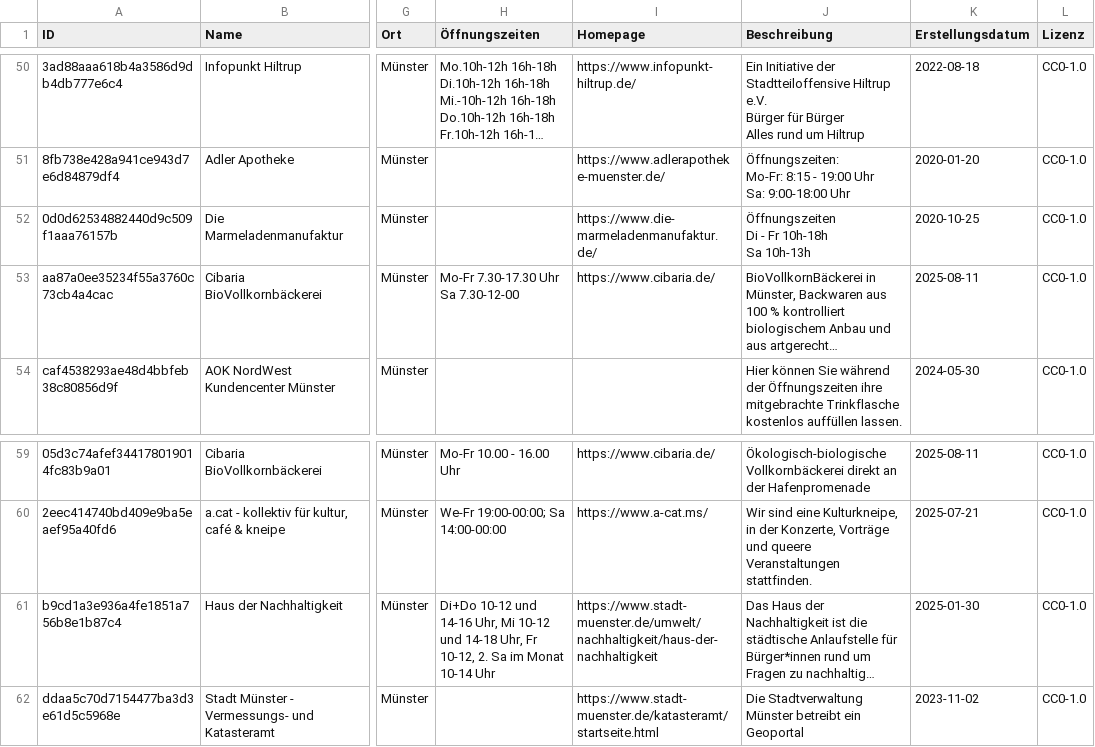
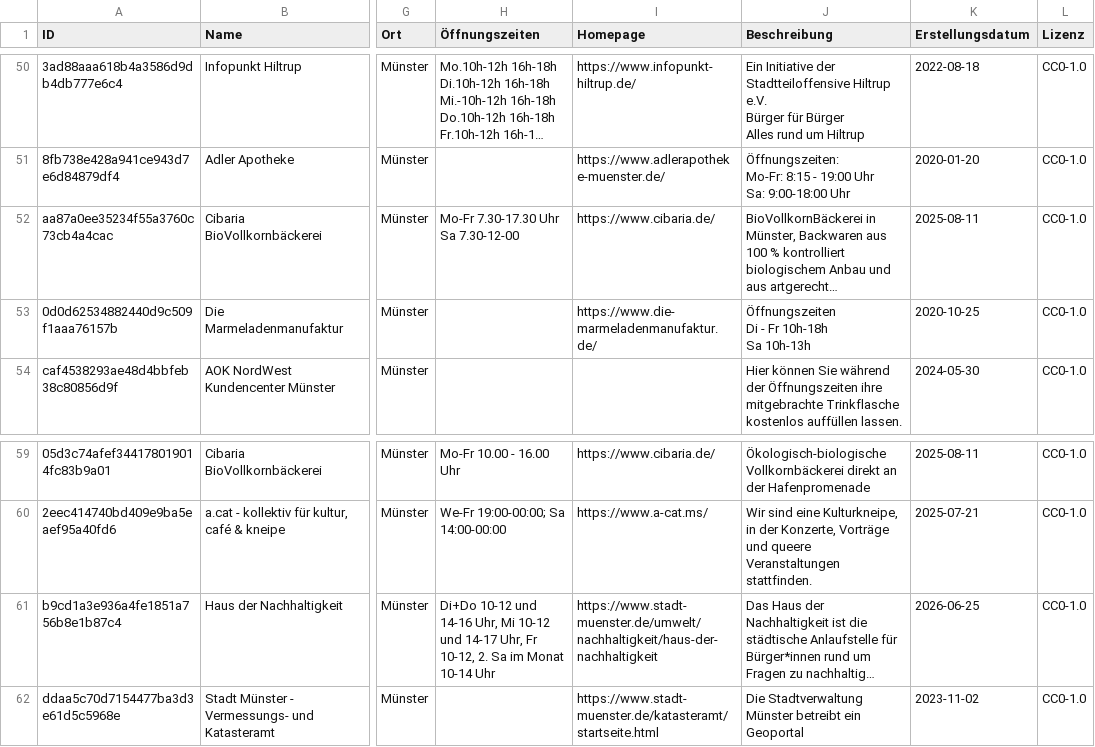
Before and after one commit to od-ms/refill-stationen-muenster, a CSV file: data/refill-stationen-muenster.csv, drawn as a sheet; only a part is shown, gaps mark what is left out; long unchanged cells end in …; the diff covers the shown part only; the diff names each change by its address in the sheet, - before the commit and + after, or states it on an @@ line.

Commit message:
latest data

```diff
--- a/data/refill-stationen-muenster.csv
+++ b/data/refill-stationen-muenster.csv
@@ row 53 moved to row 52: aa87a0ee35234f55a3760c73cb4a4cac @@
-H61 (Öffnungszeiten): …10-12 und 14-18 Uhr, Fr…
+H61 (Öffnungszeiten): …10-12 und 14-17 Uhr, Fr…
-K61 (Erstellungsdatum): 2025-01-30
+K61 (Erstellungsdatum): 2026-06-25
```
Also changed, not shown: 14 moved rows elsewhere in this file, 1 other file.
